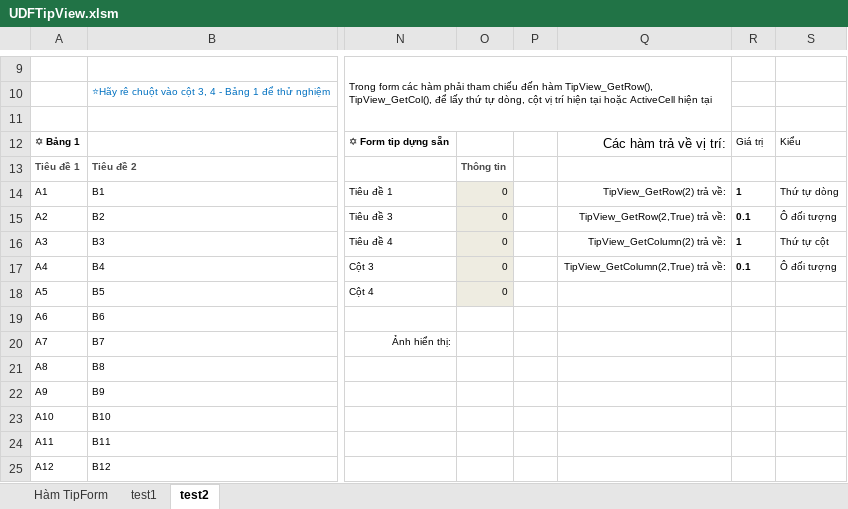
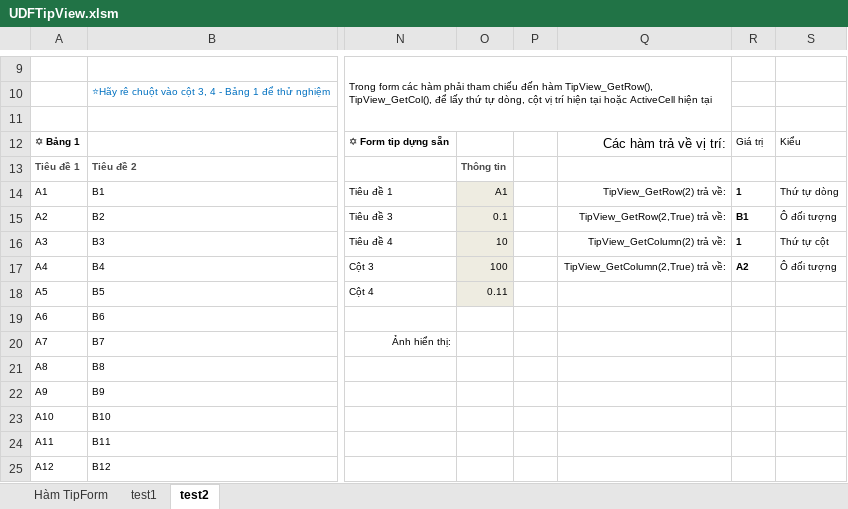
Before and after one commit to SanbiVN/UDFTipView, an Excel workbook: UDFTipView.xlsm, sheet test2, drawn as a sheet; only a part is shown, gaps mark what is left out; values as stored, in another font and other column widths than the file's, no borders; charts and pictures not drawn; the diff names each change by its address in the sheet, - before the commit and + after, or states it on an @@ line.

```diff
--- a/UDFTipView.xlsm (sheet test2)
+++ b/UDFTipView.xlsm (sheet test2)
-O14: 0
+O14: A1
-O15: 0
+O15: 0.1
-R15: 0.1
+R15: B1
-O16: 0
+O16: 10
-O17: 0
+O17: 100
-R17: 0.1
+R17: A2
-O18: 0
+O18: 0.11
```
Also changed, not shown: sheet Hàm TipForm, sheet test1, charts or pictures.
